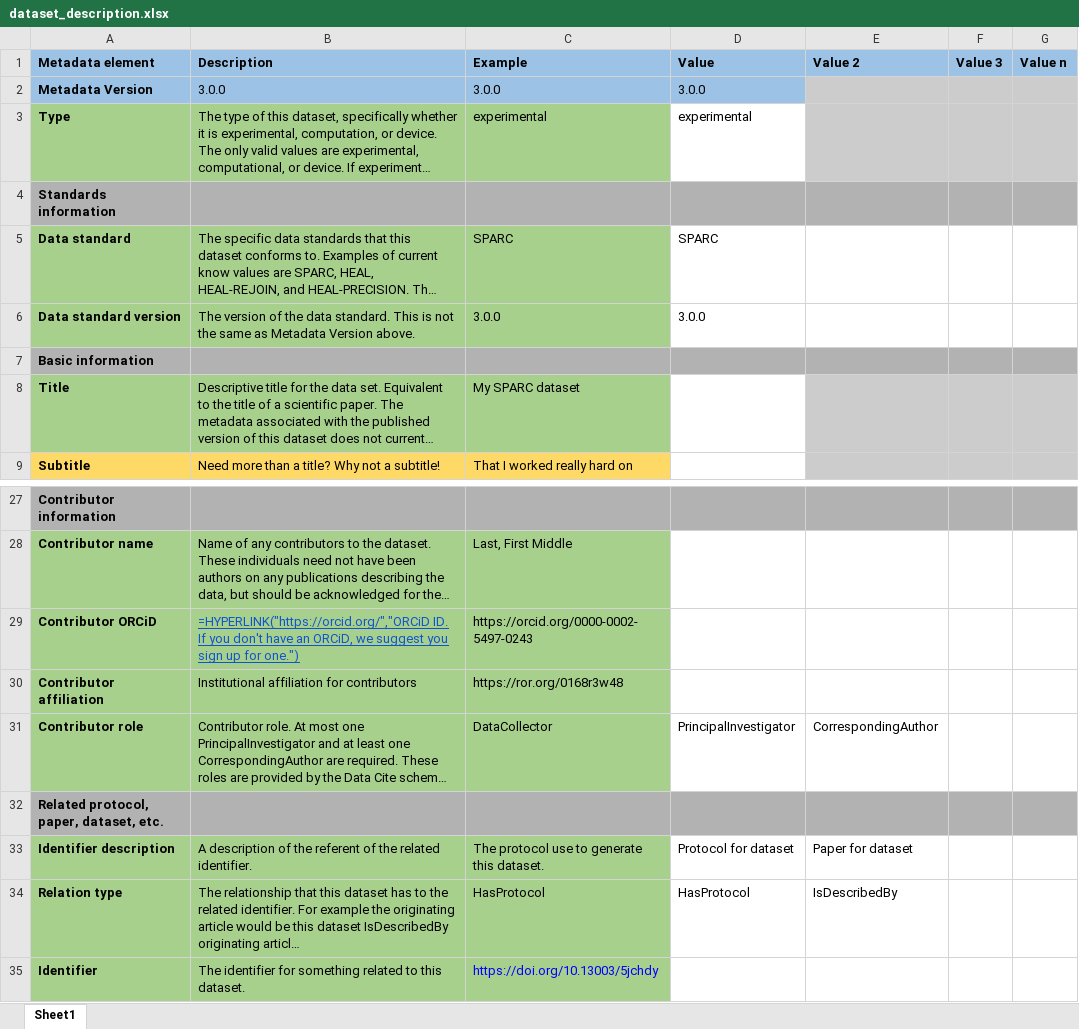
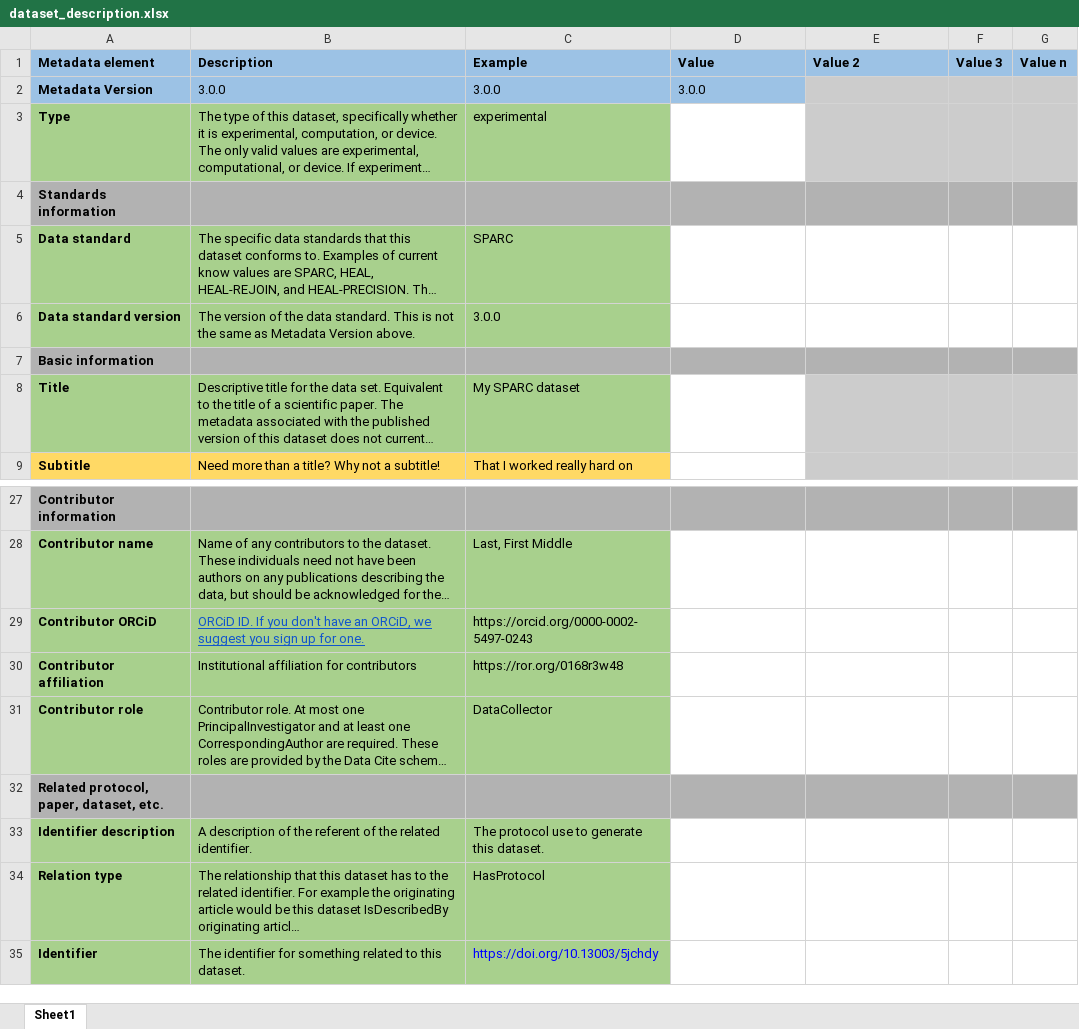
Before and after one commit to fairdataihub/SODA-for-SPARC, an Excel workbook: file_templates/dataset_description.xlsx, sheet Sheet1, drawn as a sheet; only a part is shown, gaps mark what is left out; long unchanged cells end in …; values as stored, in another font and other column widths than the file's, no borders; formulas without a stored value are shown as written; the diff names each change by its address in the sheet, - before the commit and + after, or states it on an @@ line.

Commit message:
fix: dataset_description had prefilled values

```diff
--- a/file_templates/dataset_description.xlsx (sheet Sheet1)
+++ b/file_templates/dataset_description.xlsx (sheet Sheet1)
-D3 (Value): experimental
+D3 (Value): (empty)
-D5 (Value): SPARC
+D5 (Value): (empty)
-D6 (Value): 3.0.0
+D6 (Value): (empty)
-B29 (Description): =HYPERLINK("https://orcid.org/","ORCiD ID. If you don't have an ORCiD, we suggest you sign up for one.")
+B29 (Description): ORCiD ID. If you don't have an ORCiD, we suggest you sign up for one.
-D31 (Value): PrincipalInvestigator
+D31 (Value): (empty)
-E31 (Value 2): CorrespondingAuthor
+E31 (Value 2): (empty)
-D33 (Value): Protocol for dataset
+D33 (Value): (empty)
-E33 (Value 2): Paper for dataset
+E33 (Value 2): (empty)
-D34 (Value): HasProtocol
+D34 (Value): (empty)
-E34 (Value 2): IsDescribedBy
+E34 (Value 2): (empty)
```
Also changed, not shown: src/renderer/public/file_templates/dataset_description.xlsx, 1 other file.
